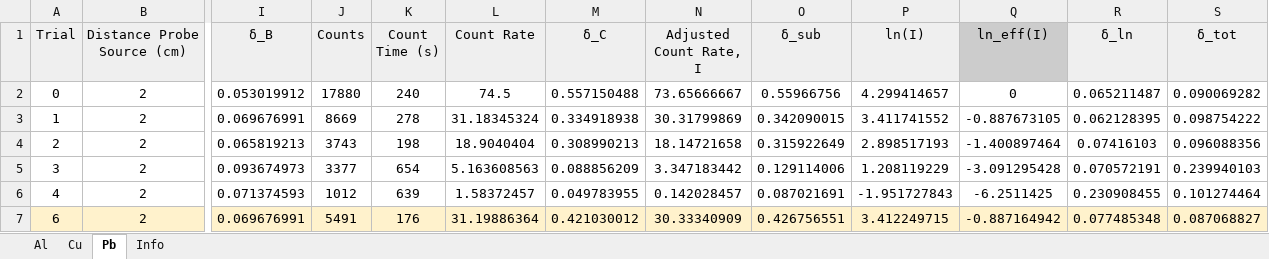
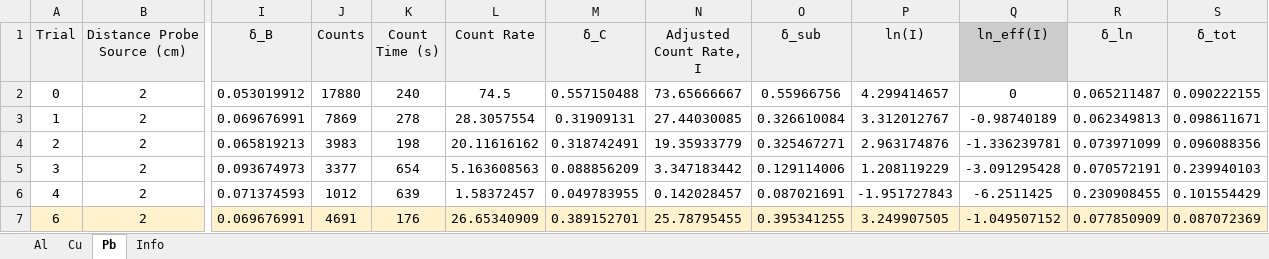
Before and after one commit to vtjong/Gamma-Ray, an Excel workbook: data/dat.xlsx, sheet Pb, drawn as a sheet; only a part is shown, gaps mark what is left out; values as stored, in another font and other column widths than the file's, no borders; charts and pictures not drawn; the diff covers the shown part only; the diff names each change by its address in the sheet, - before the commit and + after, or states it on an @@ line.

```diff
--- a/data/dat.xlsx (sheet Pb)
+++ b/data/dat.xlsx (sheet Pb)
-S2 (δ_tot): 0.090069282
+S2 (δ_tot): 0.090222155
-J3 (Counts): 8669
+J3 (Counts): 7869
-L3 (Count Rate): 31.18345324
+L3 (Count Rate): 28.3057554
-M3 (δ_C): 0.334918938
+M3 (δ_C): 0.31909131
-N3 (Adjusted Count Rate, I): 30.31799869
+N3 (Adjusted Count Rate, I): 27.44030085
-O3 (δ_sub): 0.342090015
+O3 (δ_sub): 0.326610084
-P3 (ln(I)): 3.411741552
+P3 (ln(I)): 3.312012767
-Q3 (ln_eff(I)): -0.887673105
+Q3 (ln_eff(I)): -0.98740189
-R3 (δ_ln): 0.062128395
+R3 (δ_ln): 0.062349813
-S3 (δ_tot): 0.098754222
+S3 (δ_tot): 0.098611671
-J4 (Counts): 3743
+J4 (Counts): 3983
-L4 (Count Rate): 18.9040404
+L4 (Count Rate): 20.11616162
-M4 (δ_C): 0.308990213
+M4 (δ_C): 0.318742491
-N4 (Adjusted Count Rate, I): 18.14721658
+N4 (Adjusted Count Rate, I): 19.35933779
-O4 (δ_sub): 0.315922649
+O4 (δ_sub): 0.325467271
-P4 (ln(I)): 2.898517193
+P4 (ln(I)): 2.963174876
-Q4 (ln_eff(I)): -1.400897464
+Q4 (ln_eff(I)): -1.336239781
-R4 (δ_ln): 0.07416103
+R4 (δ_ln): 0.073971099
-S6 (δ_tot): 0.101274464
+S6 (δ_tot): 0.101554429
-J7 (Counts): 5491
+J7 (Counts): 4691
-L7 (Count Rate): 31.19886364
+L7 (Count Rate): 26.65340909
-M7 (δ_C): 0.421030012
+M7 (δ_C): 0.389152701
-N7 (Adjusted Count Rate, I): 30.33340909
+N7 (Adjusted Count Rate, I): 25.78795455
-O7 (δ_sub): 0.426756551
+O7 (δ_sub): 0.395341255
-P7 (ln(I)): 3.412249715
+P7 (ln(I)): 3.249907505
-Q7 (ln_eff(I)): -0.887164942
+Q7 (ln_eff(I)): -1.049507152
-R7 (δ_ln): 0.077485348
+R7 (δ_ln): 0.077850909
-S7 (δ_tot): 0.087068827
+S7 (δ_tot): 0.087072369
```
Also changed, not shown: 17 edited cells elsewhere in this sheet, sheet Cu, sheet Al, 17 other files.
